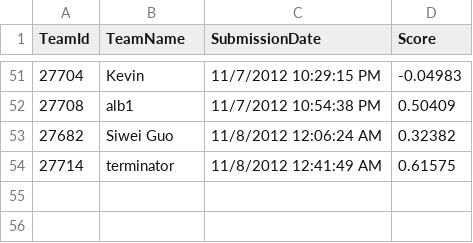
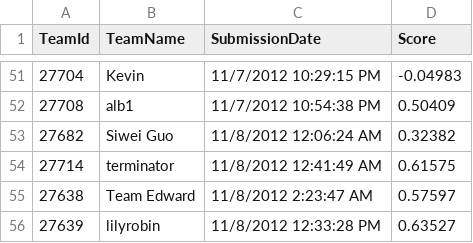
Before and after one commit to chmullig/datascience-aes, a CSV file: columbia-university-introduction-to-data-science-fall-2012_public_leaderboard.csv, drawn as a sheet; only a part is shown, gaps mark what is left out; the diff names each change by its address in the sheet, - before the commit and + after, or states it on an @@ line.

```diff
--- a/columbia-university-introduction-to-data-science-fall-2012_public_leaderboard.csv
+++ b/columbia-university-introduction-to-data-science-fall-2012_public_leaderboard.csv
+row 55: 27638 | Team Edward | 11/8/2012 2:23:47 AM | 0.57597
+row 56: 27639 | lilyrobin | 11/8/2012 12:33:28 PM | 0.63527
```
Also changed, not shown: 2 other files.
